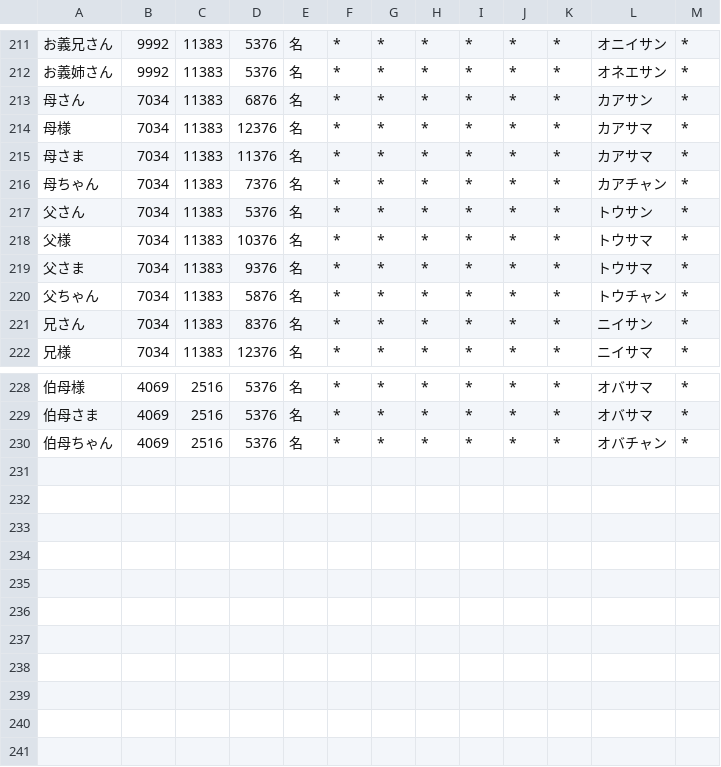
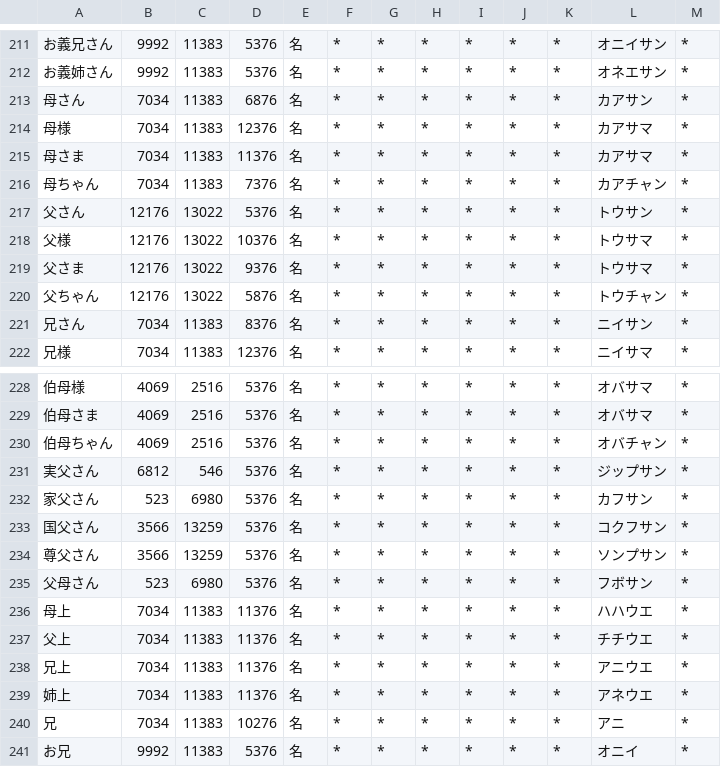
Before and after one commit to RiTa-23/unidic-cwj-trim, a CSV file: user-lex.csv, drawn as a sheet; only a part is shown, gaps mark what is left out.

```diff
--- a/user-lex.csv
+++ b/user-lex.csv
@@ -216,6 +216,6 @@
 母ちゃん,7034,11383,7376,名,*,*,*,*,*,*,カアチャン,*
-父さん,7034,11383,5376,名,*,*,*,*,*,*,トウサン,*
-父様,7034,11383,10376,名,*,*,*,*,*,*,トウサマ,*
-父さま,7034,11383,9376,名,*,*,*,*,*,*,トウサマ,*
-父ちゃん,7034,11383,5876,名,*,*,*,*,*,*,トウチャン,*
+父さん,12176,13022,5376,名,*,*,*,*,*,*,トウサン,*
+父様,12176,13022,10376,名,*,*,*,*,*,*,トウサマ,*
+父さま,12176,13022,9376,名,*,*,*,*,*,*,トウサマ,*
+父ちゃん,12176,13022,5876,名,*,*,*,*,*,*,トウチャン,*
 兄さん,7034,11383,8376,名,*,*,*,*,*,*,ニイサン,*
@@ -230 +230,12 @@
 伯母ちゃん,4069,2516,5376,名,*,*,*,*,*,*,オバチャン,*
+実父さん,6812,546,5376,名,*,*,*,*,*,*,ジップサン,*
+家父さん,523,6980,5376,名,*,*,*,*,*,*,カフサン,*
+国父さん,3566,13259,5376,名,*,*,*,*,*,*,コクフサン,*
+尊父さん,3566,13259,5376,名,*,*,*,*,*,*,ソンプサン,*
+父母さん,523,6980,5376,名,*,*,*,*,*,*,フボサン,*
+母上,7034,11383,11376,名,*,*,*,*,*,*,ハハウエ,*
+父上,7034,11383,11376,名,*,*,*,*,*,*,チチウエ,*
+兄上,7034,11383,11376,名,*,*,*,*,*,*,アニウエ,*
+姉上,7034,11383,11376,名,*,*,*,*,*,*,アネウエ,*
+兄,7034,11383,10276,名,*,*,*,*,*,*,アニ,*
+お兄,9992,11383,5376,名,*,*,*,*,*,*,オニイ,*
```
Also changed, not shown: 1 other file.
